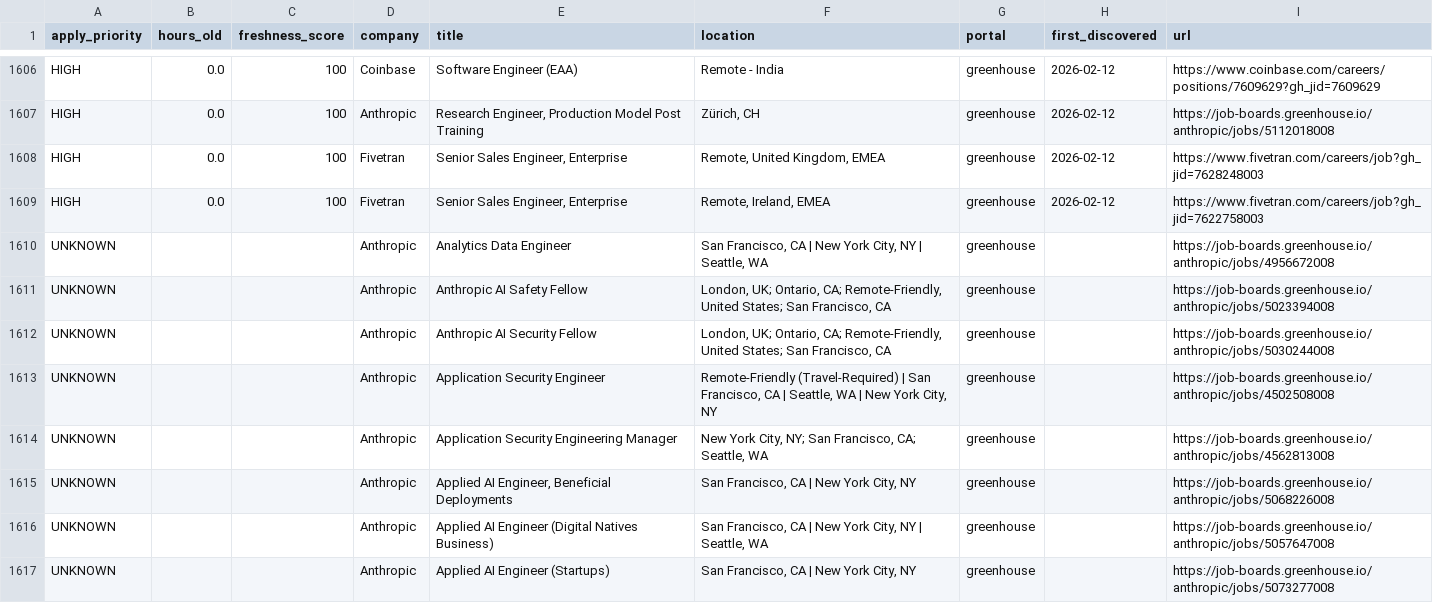
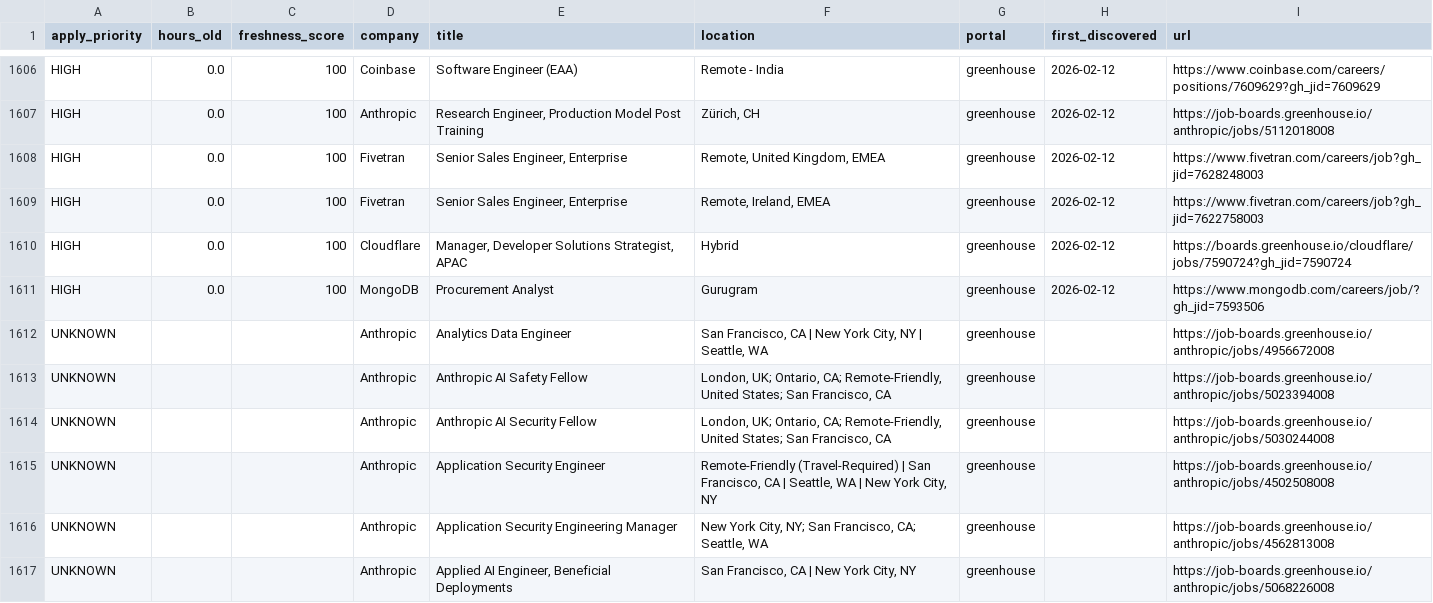
Before and after one commit to Nuthanreddy05/tech-jobs-scraper, a CSV file: jobs/jobs_summary.csv, drawn as a sheet; only a part is shown, gaps mark what is left out; the shorter side is filled out with more unchanged rows; the diff names each change by its address in the sheet, - before the commit and + after, or states it on an @@ line.

```diff
--- a/jobs/jobs_summary.csv
+++ b/jobs/jobs_summary.csv
+row 1610: HIGH | 0.0 | 100 | Cloudflare | Manager, Developer Solutions Strategist, APAC | Hybrid | greenhouse | 2026-02-12 | https://boards.greenhouse.io/cloudflare/jobs/7590724?gh_jid=7590724
+row 1611: HIGH | 0.0 | 100 | MongoDB | Procurement Analyst | Gurugram | greenhouse | 2026-02-12 | https://www.mongodb.com/careers/job/?gh_jid=7593506
```
Also changed, not shown: 5 other files.
